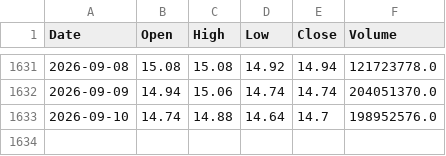
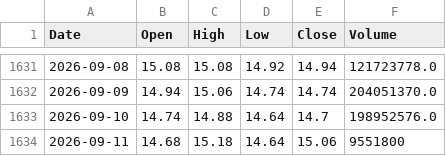
Before and after one commit to AlvinTubtub/pse-stock-price-forecast, a CSV file: backend/data/raw/ALI.csv, drawn as a sheet; only a part is shown, gaps mark what is left out.

```diff
--- a/backend/data/raw/ALI.csv
+++ b/backend/data/raw/ALI.csv
@@ -1633 +1633,2 @@ Date,Open,High,Low,Close,Volume
 2026-09-10,14.74,14.88,14.64,14.7,198952576.0
+2026-09-11,14.68,15.18,14.64,15.06,9551800
```
Also changed, not shown: backend/data/raw/APX.csv, backend/data/raw/JFC.csv, 16 other files.
